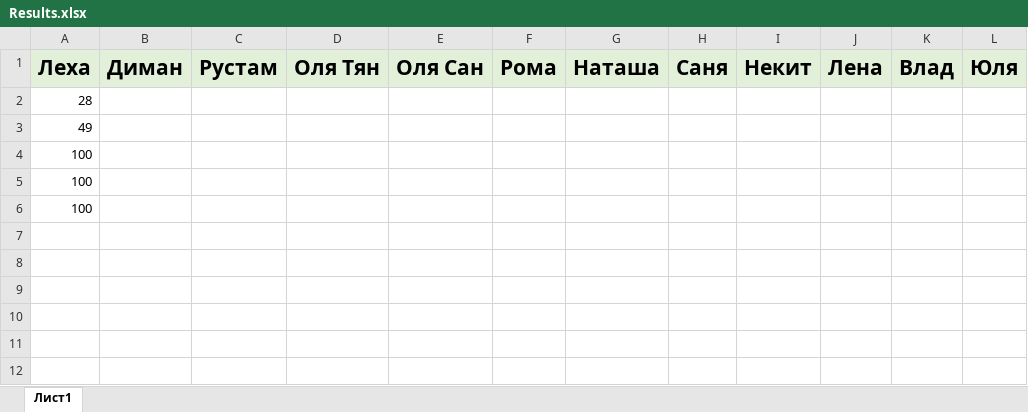
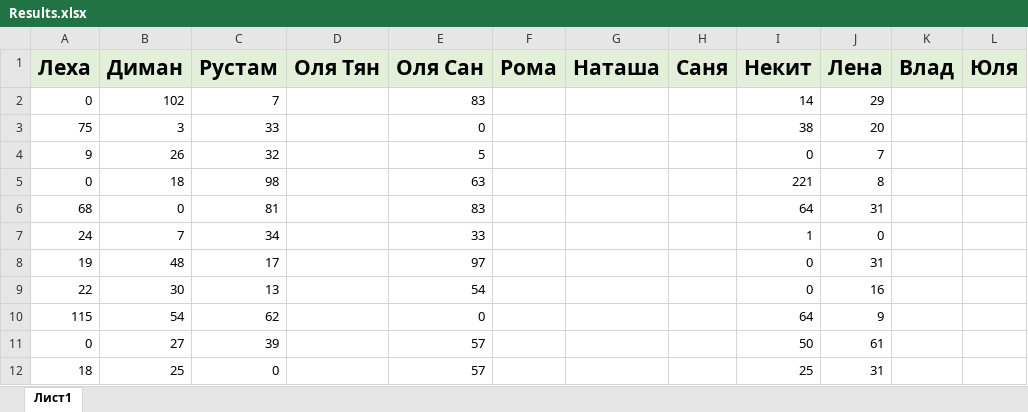
Before and after one commit to alexqwerty777/UNO_bot, an Excel workbook: Results.xlsx, sheet Лист1, drawn as a sheet; values as stored, in another font and other column widths than the file's, no borders; removed rows and columns are numbered as before the commit, all else as after; the diff names each change by its address in the sheet, - before the commit and + after, or states it on an @@ line.

Commit message:
dont push

```diff
--- a/Results.xlsx (sheet Лист1)
+++ b/Results.xlsx (sheet Лист1)
-row 2: 28
-row 3: 49
-row 4: 100
-row 5: 100
-row 6: 100
+row 2: 0 | 102 | 7 |  | 83 |  |  |  | 14 | 29
+row 3: 75 | 3 | 33 |  | 0 |  |  |  | 38 | 20
+row 4: 9 | 26 | 32 |  | 5 |  |  |  | 0 | 7
+row 5: 0 | 18 | 98 |  | 63 |  |  |  | 221 | 8
+row 6: 68 | 0 | 81 |  | 83 |  |  |  | 64 | 31
+row 7: 24 | 7 | 34 |  | 33 |  |  |  | 1 | 0
+row 8: 19 | 48 | 17 |  | 97 |  |  |  | 0 | 31
+row 9: 22 | 30 | 13 |  | 54 |  |  |  | 0 | 16
+row 10: 115 | 54 | 62 |  | 0 |  |  |  | 64 | 9
+row 11: 0 | 27 | 39 |  | 57 |  |  |  | 50 | 61
+row 12: 18 | 25 | 0 |  | 57 |  |  |  | 25 | 31
```
